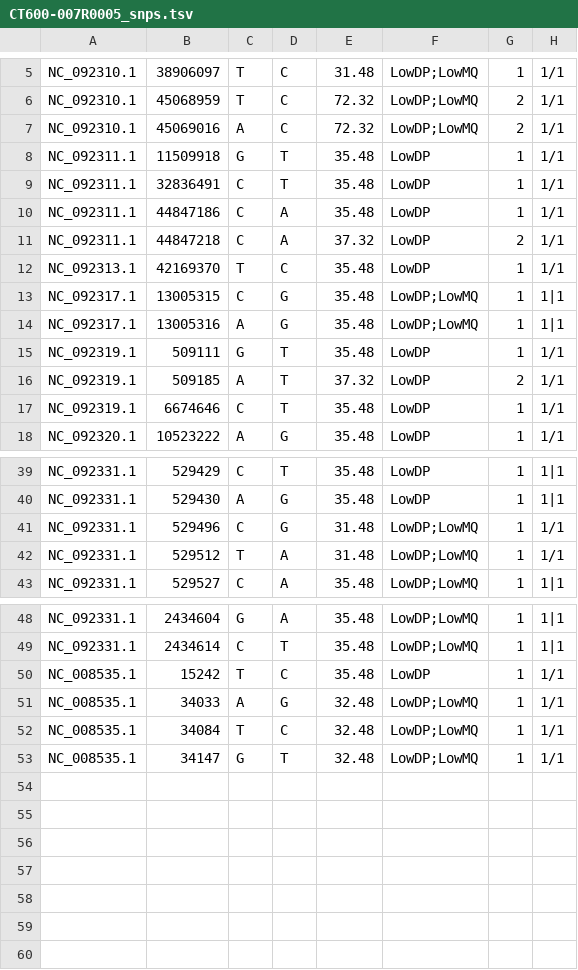
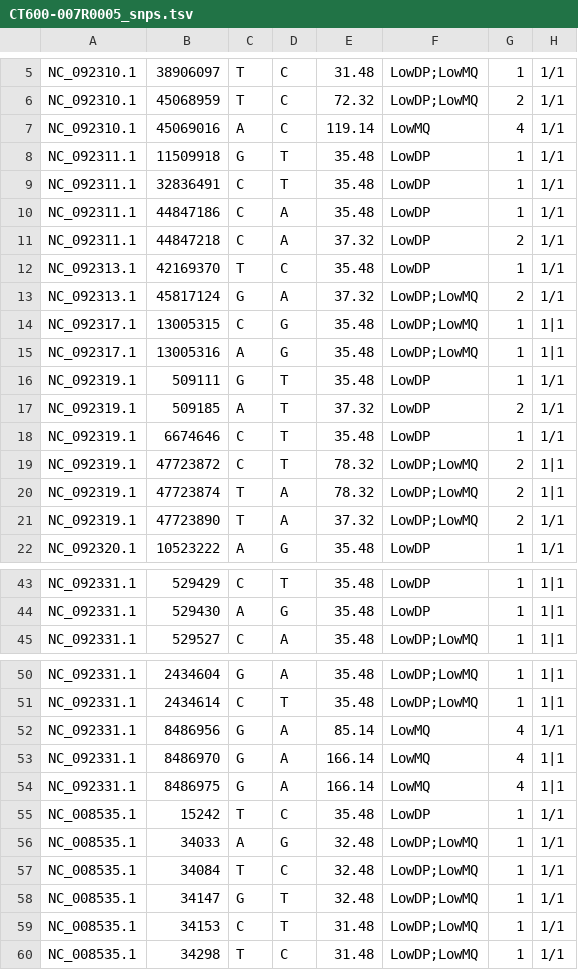
Before and after one commit to waahtoeerp/the_coffee_wrecks, a TSV file: visualization/viz-data/CT600-007R0005_snps.tsv, drawn as a sheet; only a part is shown, gaps mark what is left out.

```diff
--- a/visualization/viz-data/CT600-007R0005_snps.tsv
+++ b/visualization/viz-data/CT600-007R0005_snps.tsv
@@ -6,3 +6,3 @@ NC_092310.1	38906097	T	C	31.48	LowDP;LowMQ	1	1/1
 NC_092310.1	45068959	T	C	72.32	LowDP;LowMQ	2	1/1
-NC_092310.1	45069016	A	C	72.32	LowDP;LowMQ	2	1/1
+NC_092310.1	45069016	A	C	119.14	LowMQ	4	1/1
 NC_092311.1	11509918	G	T	35.48	LowDP	1	1/1
@@ -12,2 +12,3 @@ NC_092311.1	44847218	C	A	37.32	LowDP	2	1/1
 NC_092313.1	42169370	T	C	35.48	LowDP	1	1/1
+NC_092313.1	45817124	G	A	37.32	LowDP;LowMQ	2	1/1
 NC_092317.1	13005315	C	G	35.48	LowDP;LowMQ	1	1|1
@@ -17,2 +18,5 @@ NC_092319.1	509185	A	T	37.32	LowDP	2	1/1
 NC_092319.1	6674646	C	T	35.48	LowDP	1	1/1
+NC_092319.1	47723872	C	T	78.32	LowDP;LowMQ	2	1|1
+NC_092319.1	47723874	T	A	78.32	LowDP;LowMQ	2	1|1
+NC_092319.1	47723890	T	A	37.32	LowDP;LowMQ	2	1/1
 NC_092320.1	10523222	A	G	35.48	LowDP	1	1/1
@@ -40,4 +44,2 @@ NC_092331.1	529429	C	T	35.48	LowDP	1	1|1
 NC_092331.1	529430	A	G	35.48	LowDP	1	1|1
-NC_092331.1	529496	C	G	31.48	LowDP;LowMQ	1	1/1
-NC_092331.1	529512	T	A	31.48	LowDP;LowMQ	1	1/1
 NC_092331.1	529527	C	A	35.48	LowDP;LowMQ	1	1|1
@@ -49,2 +51,5 @@ NC_092331.1	2434604	G	A	35.48	LowDP;LowMQ	1	1|1
 NC_092331.1	2434614	C	T	35.48	LowDP;LowMQ	1	1|1
+NC_092331.1	8486956	G	A	85.14	LowMQ	4	1/1
+NC_092331.1	8486970	G	A	166.14	LowMQ	4	1|1
+NC_092331.1	8486975	G	A	166.14	LowMQ	4	1|1
 NC_008535.1	15242	T	C	35.48	LowDP	1	1/1
@@ -53 +58,3 @@ NC_008535.1	34084	T	C	32.48	LowDP;LowMQ	1	1/1
 NC_008535.1	34147	G	T	32.48	LowDP;LowMQ	1	1/1
+NC_008535.1	34153	C	T	31.48	LowDP;LowMQ	1	1/1
+NC_008535.1	34298	T	C	31.48	LowDP;LowMQ	1	1/1
```
Also changed, not shown: visualization/viz-data/CT600-007R0003_snps.tsv, visualization/viz-data/CT600-007R0004_snps.tsv, 40 other files.
